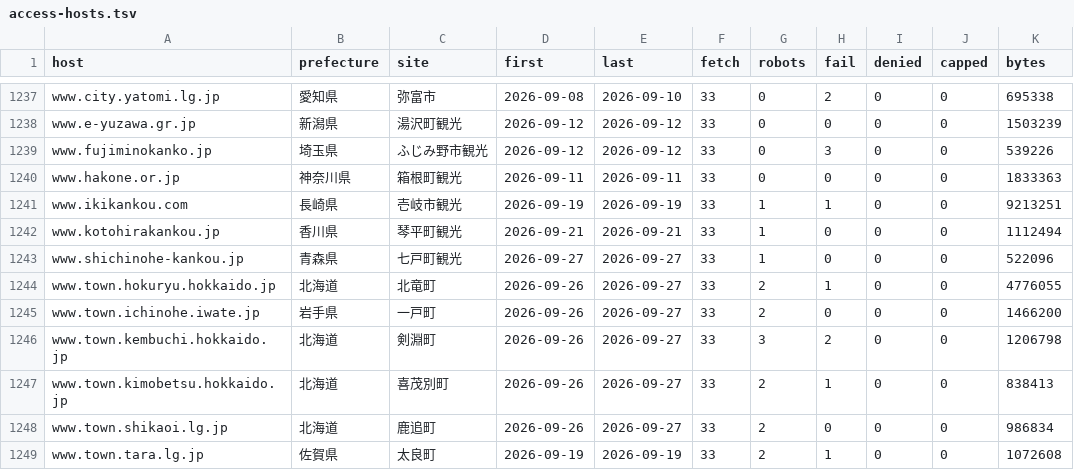
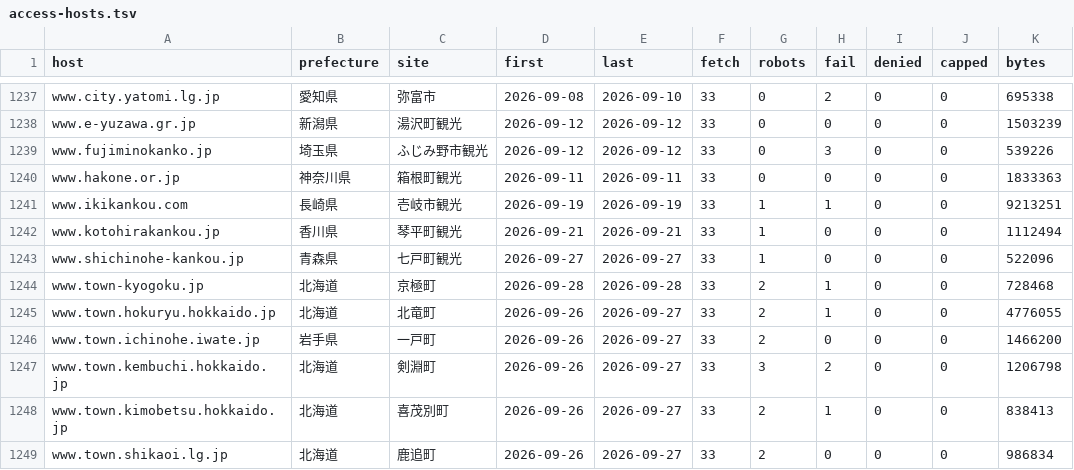
Before and after one commit to inezoine-web/wasshoy-, a TSV file: reports/access-hosts.tsv, drawn as a sheet; only a part is shown, gaps mark what is left out; the shorter side is filled out with more unchanged rows.

```diff
--- a/reports/access-hosts.tsv
+++ b/reports/access-hosts.tsv
@@ -1243,2 +1243,3 @@ www.kotohirakankou.jp	香川県	琴平町観光	2026-09-21	2026-09-21	33	1	0	0	0
 www.shichinohe-kankou.jp	青森県	七戸町観光	2026-09-27	2026-09-27	33	1	0	0	0	522096
+www.town-kyogoku.jp	北海道	京極町	2026-09-28	2026-09-28	33	2	1	0	0	728468
 www.town.hokuryu.hokkaido.jp	北海道	北竜町	2026-09-26	2026-09-27	33	2	1	0	0	4776055
```
Also changed, not shown: registry/sites.tsv, 2 other files.
